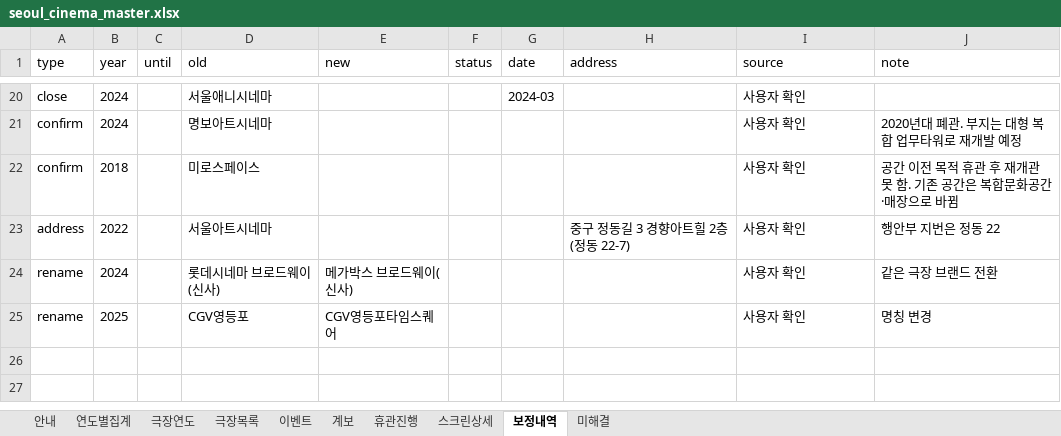
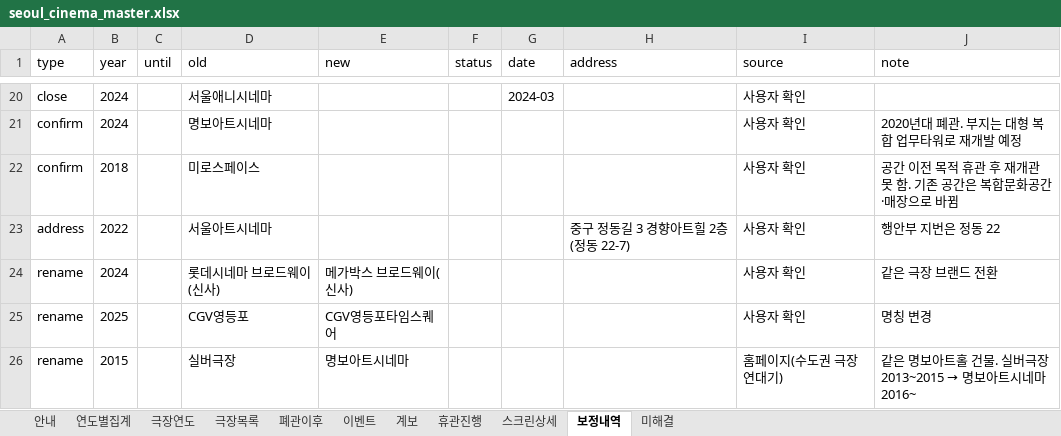
Before and after one commit to tjgusrua-droid/class-a, an Excel workbook: data/seoul_cinema_master.xlsx, sheet 보정내역, drawn as a sheet; only a part is shown, gaps mark what is left out; values as stored, in another font and other column widths than the file's, no borders; the diff names each change by its address in the sheet, - before the commit and + after, or states it on an @@ line.

```diff
--- a/data/seoul_cinema_master.xlsx (sheet 보정내역)
+++ b/data/seoul_cinema_master.xlsx (sheet 보정내역)
+sheet tab: 폐관이후
+row 26: rename | 2015 |  | 실버극장 | 명보아트시네마 |  |  |  | 홈페이지(수도권 극장 연대기) | 같은 명보아트홀 건물. 실버극장 2013~2015 → 명보아트시네마 2016~
```
Also changed, not shown: sheet 극장목록, sheet 계보, sheet 이벤트, sheet 안내, 6 other files.
